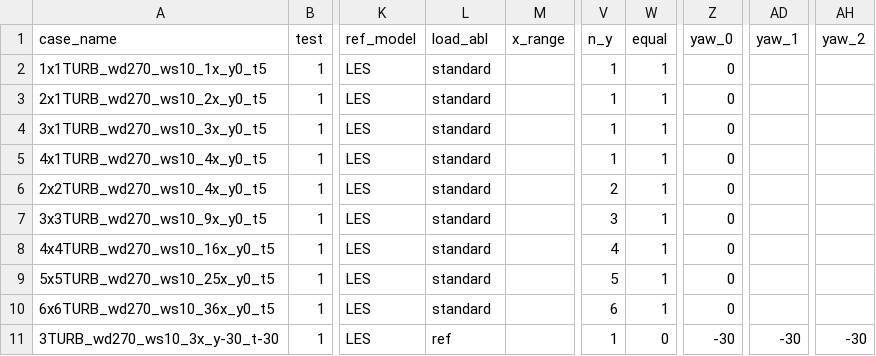
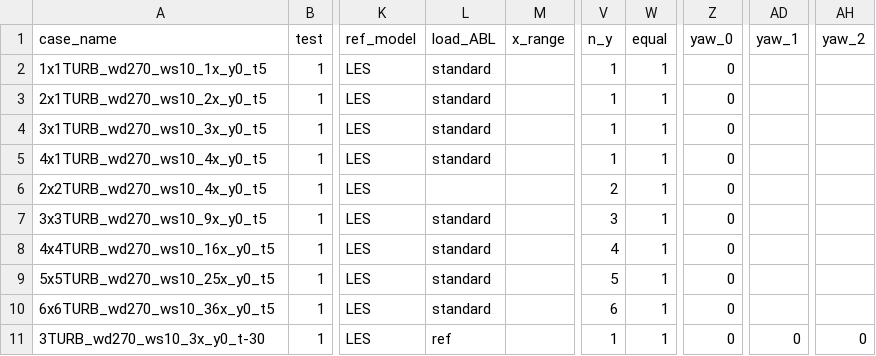
Before and after one commit to chrisosse/TouchWind_Optimization_Framework, a CSV file: test_cases.csv, drawn as a sheet; only a part is shown, gaps mark what is left out; the diff names each change by its address in the sheet, - before the commit and + after, or states it on an @@ line.

```diff
--- a/test_cases.csv
+++ b/test_cases.csv
-L1: load_abl
+L1: load_ABL
-L6 (load_ABL): standard
+L6 (load_ABL): (empty)
-A11 (case_name): 3TURB_wd270_ws10_3x_y-30_t-30
+A11 (case_name): 3TURB_wd270_ws10_3x_y0_t-30
-W11 (equal): 0
+W11 (equal): 1
-Z11 (yaw_0): -30
+Z11 (yaw_0): 0
-AD11 (yaw_1): -30
+AD11 (yaw_1): 0
-AH11 (yaw_2): -30
+AH11 (yaw_2): 0
```
Also changed, not shown: 2 other files.
